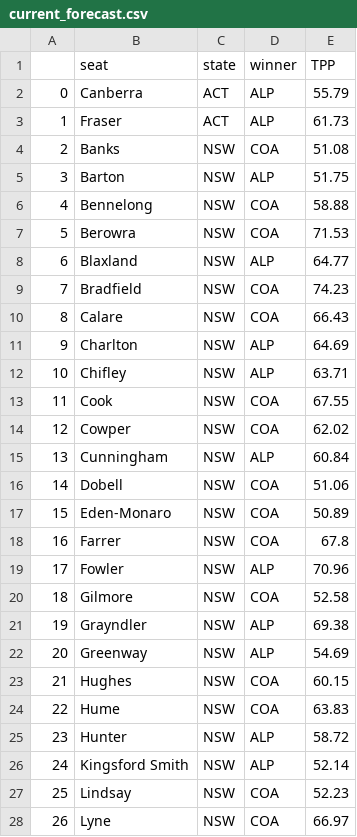
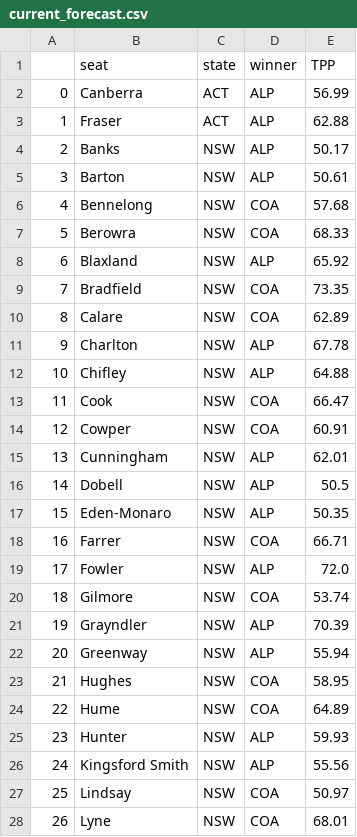
Before and after one commit to clintonboys/emma-chisit, a CSV file: current_forecast.csv, drawn as a sheet; only a part is shown; the diff covers the shown part only.

```diff
--- a/current_forecast.csv
+++ b/current_forecast.csv
@@ -1,28 +1,28 @@
 ,seat,state,winner,TPP
-0,Canberra,ACT,ALP,55.79
-1,Fraser,ACT,ALP,61.73
-2,Banks,NSW,COA,51.08
-3,Barton,NSW,ALP,51.75
-4,Bennelong,NSW,COA,58.88
-5,Berowra,NSW,COA,71.53
-6,Blaxland,NSW,ALP,64.77
-7,Bradfield,NSW,COA,74.23
-8,Calare,NSW,COA,66.43
-9,Charlton,NSW,ALP,64.69
-10,Chifley,NSW,ALP,63.71
-11,Cook,NSW,COA,67.55
-12,Cowper,NSW,COA,62.02
-13,Cunningham,NSW,ALP,60.84
-14,Dobell,NSW,COA,51.06
-15,Eden-Monaro,NSW,COA,50.89
-16,Farrer,NSW,COA,67.8
-17,Fowler,NSW,ALP,70.96
-18,Gilmore,NSW,COA,52.58
-19,Grayndler,NSW,ALP,69.38
-20,Greenway,NSW,ALP,54.69
-21,Hughes,NSW,COA,60.15
-22,Hume,NSW,COA,63.83
-23,Hunter,NSW,ALP,58.72
-24,Kingsford Smith,NSW,ALP,52.14
-25,Lindsay,NSW,COA,52.23
-26,Lyne,NSW,COA,66.97
+0,Canberra,ACT,ALP,56.99
+1,Fraser,ACT,ALP,62.88
+2,Banks,NSW,ALP,50.17
+3,Barton,NSW,ALP,50.61
+4,Bennelong,NSW,COA,57.68
+5,Berowra,NSW,COA,68.33
+6,Blaxland,NSW,ALP,65.92
+7,Bradfield,NSW,COA,73.35
+8,Calare,NSW,COA,62.89
+9,Charlton,NSW,ALP,67.78
+10,Chifley,NSW,ALP,64.88
+11,Cook,NSW,COA,66.47
+12,Cowper,NSW,COA,60.91
+13,Cunningham,NSW,ALP,62.01
+14,Dobell,NSW,ALP,50.5
+15,Eden-Monaro,NSW,ALP,50.35
+16,Farrer,NSW,COA,66.71
+17,Fowler,NSW,ALP,72.0
+18,Gilmore,NSW,COA,53.74
+19,Grayndler,NSW,ALP,70.39
+20,Greenway,NSW,ALP,55.94
+21,Hughes,NSW,COA,58.95
+22,Hume,NSW,COA,64.89
+23,Hunter,NSW,ALP,59.93
+24,Kingsford Smith,NSW,ALP,55.56
+25,Lindsay,NSW,COA,50.97
+26,Lyne,NSW,COA,68.01
```
Also changed, not shown: 128 edited cells elsewhere in this file, data/ghost_who_votes/poll_database.csv, 19 other files.
